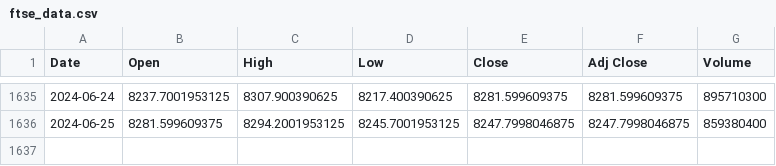
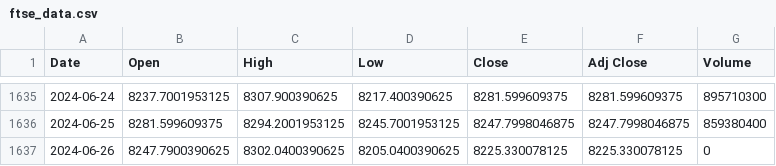
Before and after one commit to HunterPearce/PythonTradingFramework, a CSV file: data/ftse_data.csv, drawn as a sheet; only a part is shown, gaps mark what is left out.

```diff
--- a/data/ftse_data.csv
+++ b/data/ftse_data.csv
@@ -1636 +1636,2 @@ Date,Open,High,Low,Close,Adj Close,Volume
 2024-06-25,8281.599609375,8294.2001953125,8245.7001953125,8247.7998046875,8247.7998046875,859380400
+2024-06-26,8247.7900390625,8302.0400390625,8205.0400390625,8225.330078125,8225.330078125,0
```
Also changed, not shown: data/msft_data.csv, data/nasdaq_data.csv, 27 other files.
